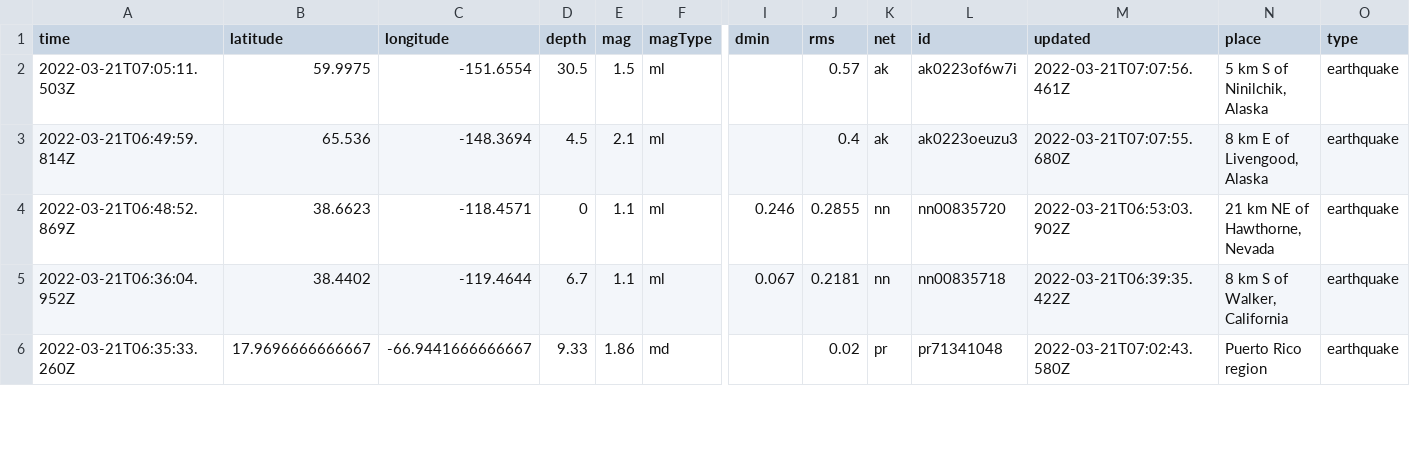
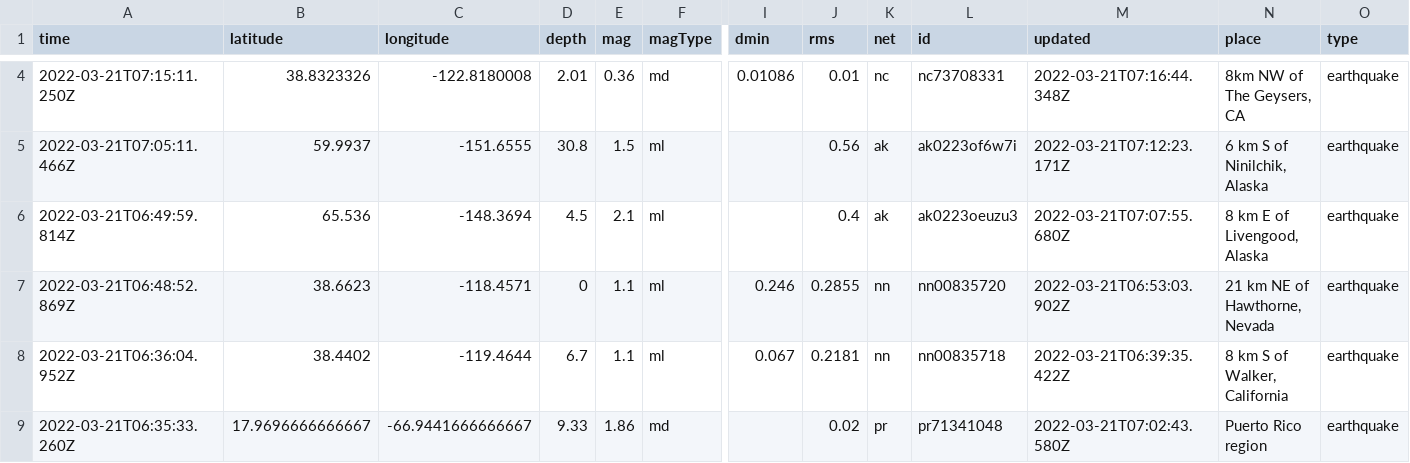
Before and after one commit to JohnnyBerkeley/Nicar2022_actions, a CSV file: usgs_current.csv, drawn as a sheet; only a part is shown, gaps mark what is left out; addresses are those after the commit; rows hold the shown columns only; the diff covers the shown part only; the diff names each change by its address in the sheet, - before the commit and + after, or states it on an @@ line.

```diff
--- a/usgs_current.csv
+++ b/usgs_current.csv
+row 4: 2022-03-21T07:15:11.250Z | 38.8323326 | -122.8180008 | 2.01 | 0.36 | md | 0.01086 | 0.01 | nc | nc73708331 | 2022-03-21T07:16:44.348Z | 8km NW of The Geysers, CA | earthquake
-A5 (time): 2022-03-21T07:05:11.503Z
+A5 (time): 2022-03-21T07:05:11.466Z
-B5 (latitude): 59.9975
+B5 (latitude): 59.9937
-C5 (longitude): -151.6554
+C5 (longitude): -151.6555
-D5 (depth): 30.5
+D5 (depth): 30.8
-J5 (rms): 0.57
+J5 (rms): 0.56
-M5 (updated): 2022-03-21T07:07:56.461Z
+M5 (updated): 2022-03-21T07:12:23.171Z
-N5 (place): 5 km S of Ninilchik, Alaska
+N5 (place): 6 km S of Ninilchik, Alaska
```
Also changed, not shown: 2 added rows, 2 removed rows and 3 edited cells elsewhere in this file, usgs_main.csv.
